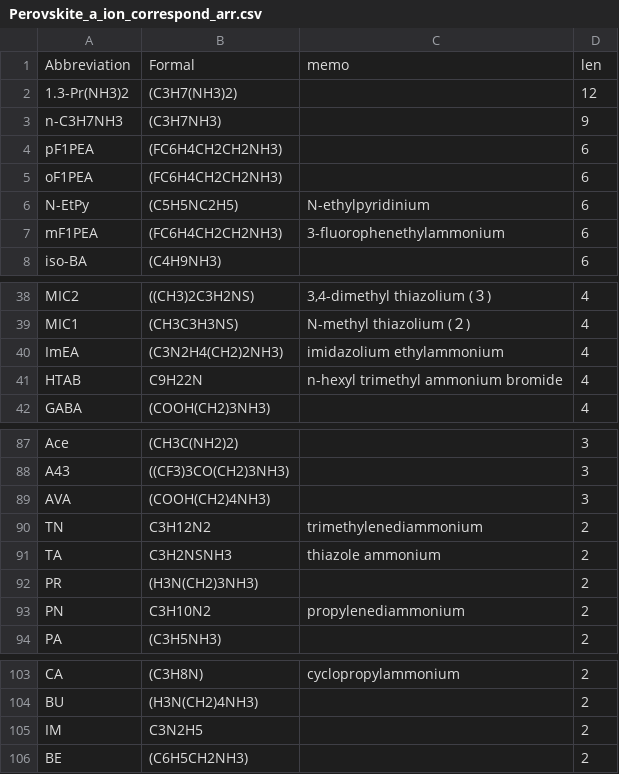
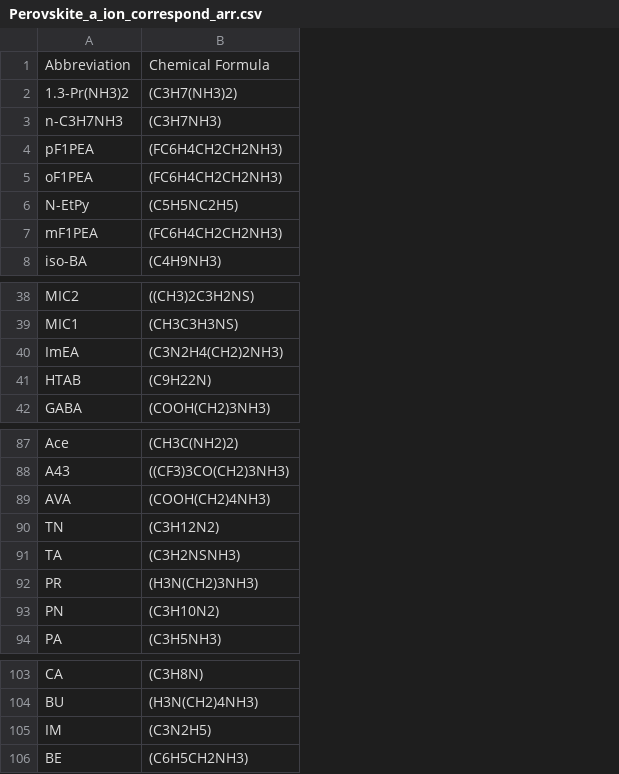
Before and after one commit to Fukapy/Perovskite_PI, a CSV file: revised_CBFV/Perovskite_a_ion_correspond_arr.csv, drawn as a sheet; only a part is shown, gaps mark what is left out; the diff names each change by its address in the sheet, - before the commit and + after, or states it on an @@ line.

Commit message:
Add files via upload

```diff
--- a/revised_CBFV/Perovskite_a_ion_correspond_arr.csv
+++ b/revised_CBFV/Perovskite_a_ion_correspond_arr.csv
-column C, rows 1-7: memo |  |  |  |  | N-ethylpyridinium | 3-fluorophenethylammonium; rows 38-41: 3,4-dimethyl thiazolium (３) | N-methyl thiazolium (２) | imidazolium ethylammonium | n-hexyl trimethyl ammonium bromide; rows 90-93: trimethylenediammonium | thiazole ammonium |  | propylenediammonium; row 103: cyclopropylammonium
-column D, rows 1-8: len | 12 | 9 | 6 | 6 | 6 | 6 | 6; rows 38-42: all 4; rows 87-94: 3 | 3 | 3 | 2 | 2 | 2 | 2 | 2; rows 103-106: all 2
-B1: Formal
+B1: Chemical Formula
-B41: C9H22N
+B41: (C9H22N)
-B90: C3H12N2
+B90: (C3H12N2)
-B91: C3H2NSNH3
+B91: (C3H2NSNH3)
-B93: C3H10N2
+B93: (C3H10N2)
-B105: C3N2H5
+B105: (C3N2H5)
```
